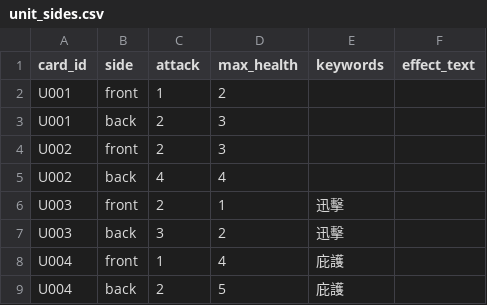
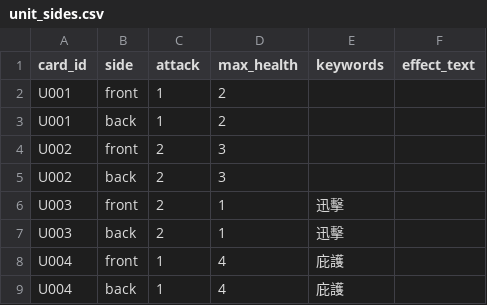
Before and after one commit to andychou1215-wq/cardgame, a CSV file: data/cards/unit_sides.csv, drawn as a sheet.

```diff
--- a/data/cards/unit_sides.csv
+++ b/data/cards/unit_sides.csv
@@ -2,8 +2,8 @@ card_id,side,attack,max_health,keywords,effect_text
 U001,front,1,2,,
-U001,back,2,3,,
+U001,back,1,2,,
 U002,front,2,3,,
-U002,back,4,4,,
+U002,back,2,3,,
 U003,front,2,1,迅擊,
-U003,back,3,2,迅擊,
+U003,back,2,1,迅擊,
 U004,front,1,4,庇護,
-U004,back,2,5,庇護,
+U004,back,1,4,庇護,
```
Also changed, not shown: 2 other files.
